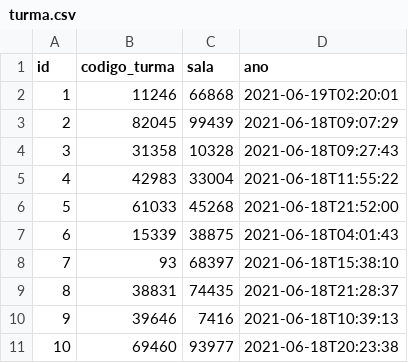
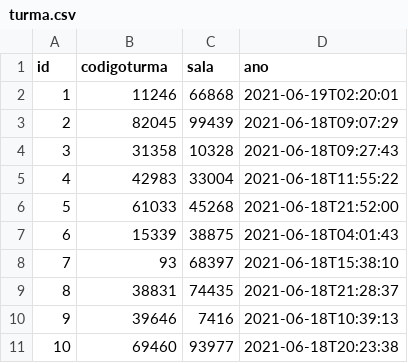
Before and after one commit to MayteC5/trabalho, a CSV file: src/main/resources/config/liquibase/fake-data/turma.csv, drawn as a sheet.

```diff
--- a/src/main/resources/config/liquibase/fake-data/turma.csv
+++ b/src/main/resources/config/liquibase/fake-data/turma.csv
@@ -1,2 +1,2 @@
-id;codigo_turma;sala;ano
+id;codigoturma;sala;ano
 1;11246;66868;2021-06-19T02:20:01
```
Also changed, not shown: 46 other files.
